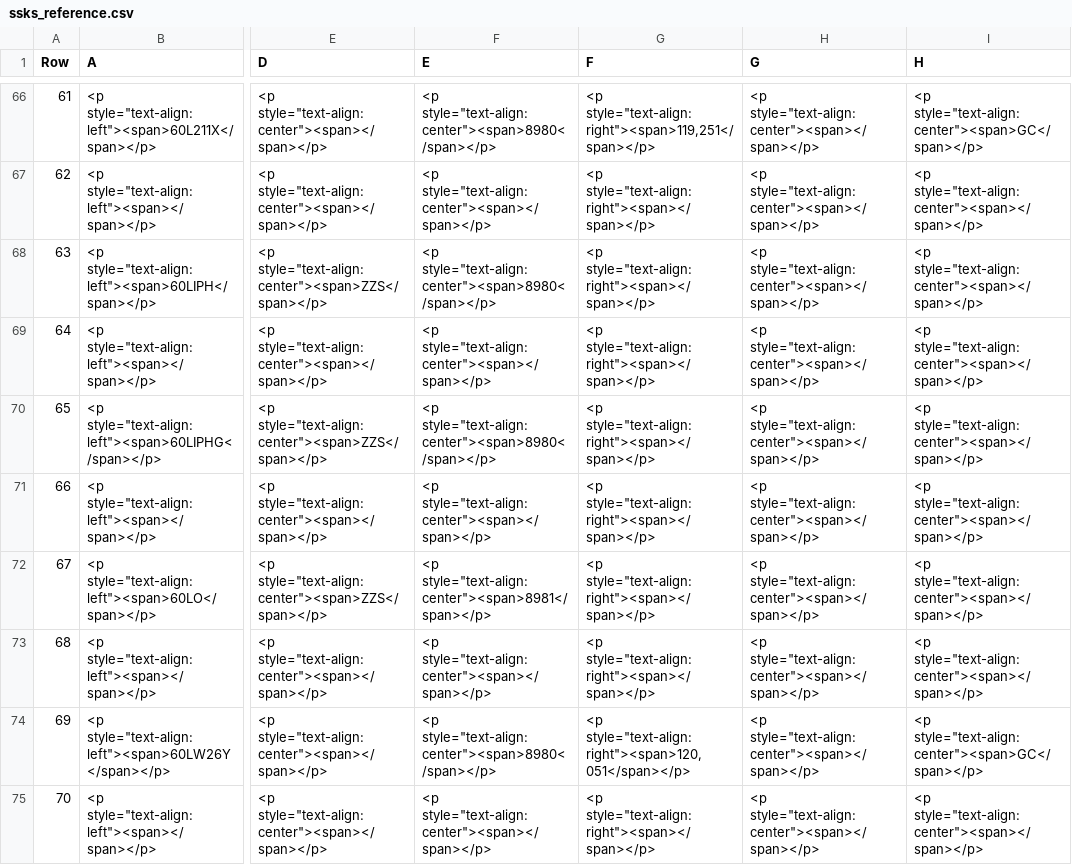
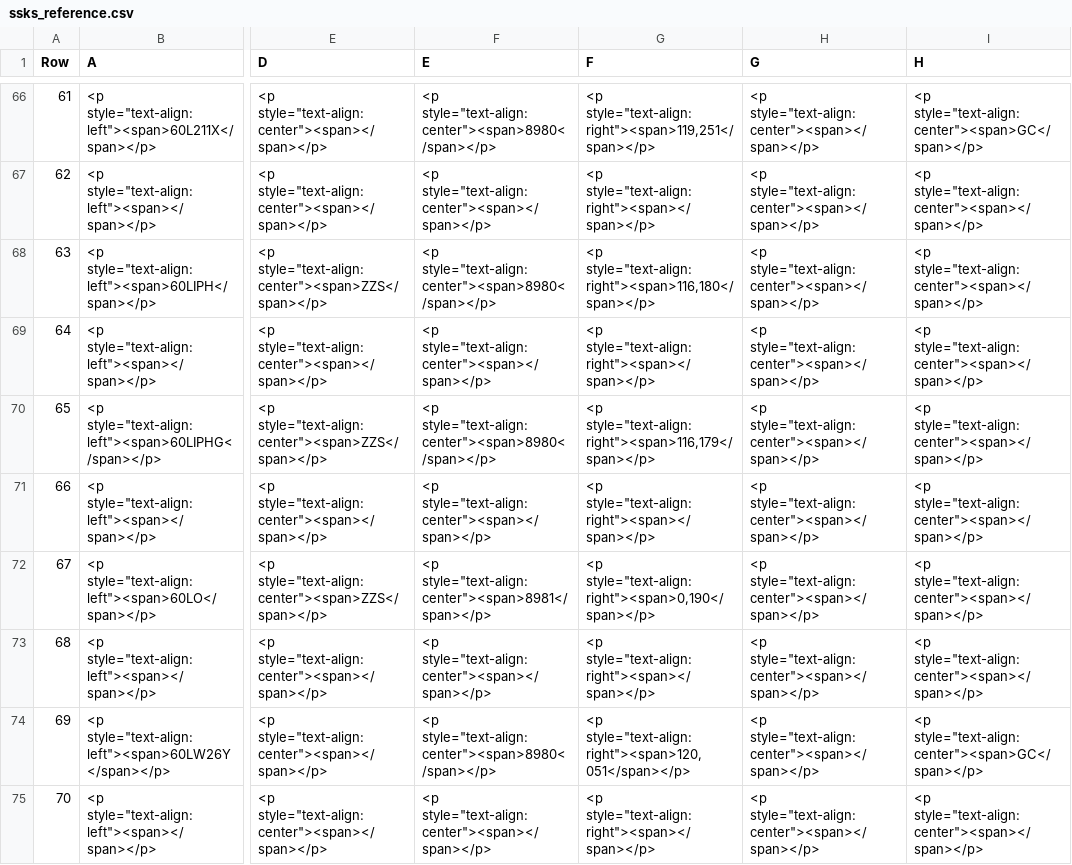
Before and after one commit to eclipse-set/set, a CSV file: java/bundles/org.eclipse.set.swtbot/test_res/table_reference/ssks_reference.csv, drawn as a sheet; only a part is shown, gaps mark what is left out; the diff covers the shown part only; the diff names each change by its address in the sheet, - before the commit and + after, or states it on an @@ line.

Commit message:
Update reference for Ssks d348bf27c800a35cf6f7d4dab36a2f45a4528b74 (#572)

```diff
--- a/java/bundles/org.eclipse.set.swtbot/test_res/table_reference/ssks_reference.csv
+++ b/java/bundles/org.eclipse.set.swtbot/test_res/table_reference/ssks_reference.csv
-G68 (F): <p style="text-align:right"><span></span></p>
+G68 (F): <p style="text-align:right"><span>116,180</span></p>
-G70 (F): <p style="text-align:right"><span></span></p>
+G70 (F): <p style="text-align:right"><span>116,179</span></p>
-G72 (F): <p style="text-align:right"><span></span></p>
+G72 (F): <p style="text-align:right"><span>0,190</span></p>
```
Also changed, not shown: 40 edited cells elsewhere in this file.
